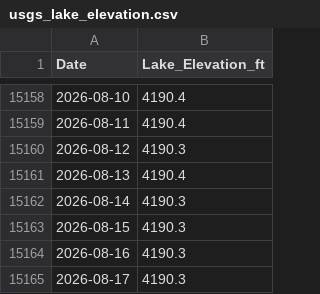
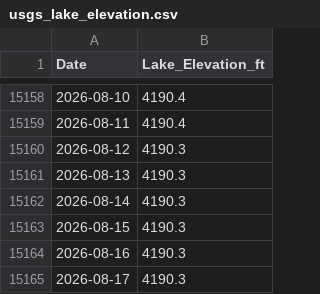
Before and after one commit to charlestrej0/GreatSaltLake, a CSV file: GreatSaltLake/raw_data/usgs_lake_elevation.csv, drawn as a sheet; only a part is shown, gaps mark what is left out; the diff covers the shown part only.

```diff
--- a/GreatSaltLake/raw_data/usgs_lake_elevation.csv
+++ b/GreatSaltLake/raw_data/usgs_lake_elevation.csv
@@ -15160,3 +15160,3 @@ Date,Lake_Elevation_ft
 2026-08-12,4190.3
-2026-08-13,4190.4
+2026-08-13,4190.3
 2026-08-14,4190.3
```
Also changed, not shown: 48 added rows and 25 edited cells elsewhere in this file, GreatSaltLake/raw_data/noaa_precipitation_station_history.csv, 8 other files.
